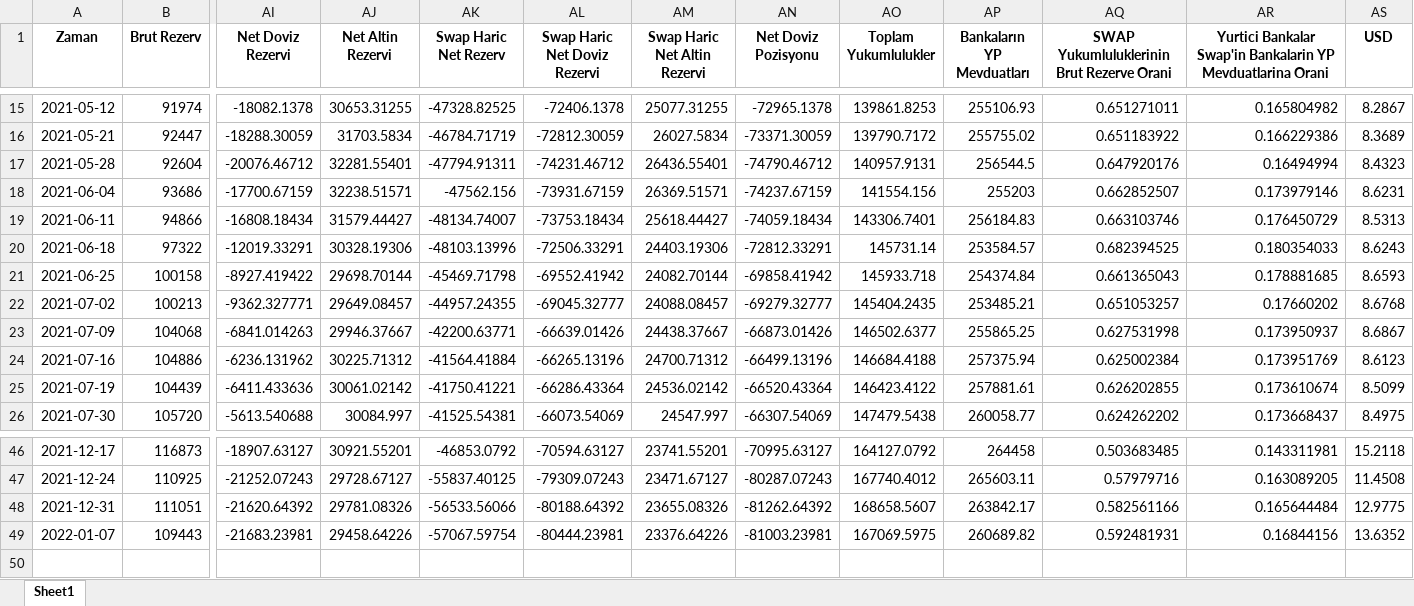
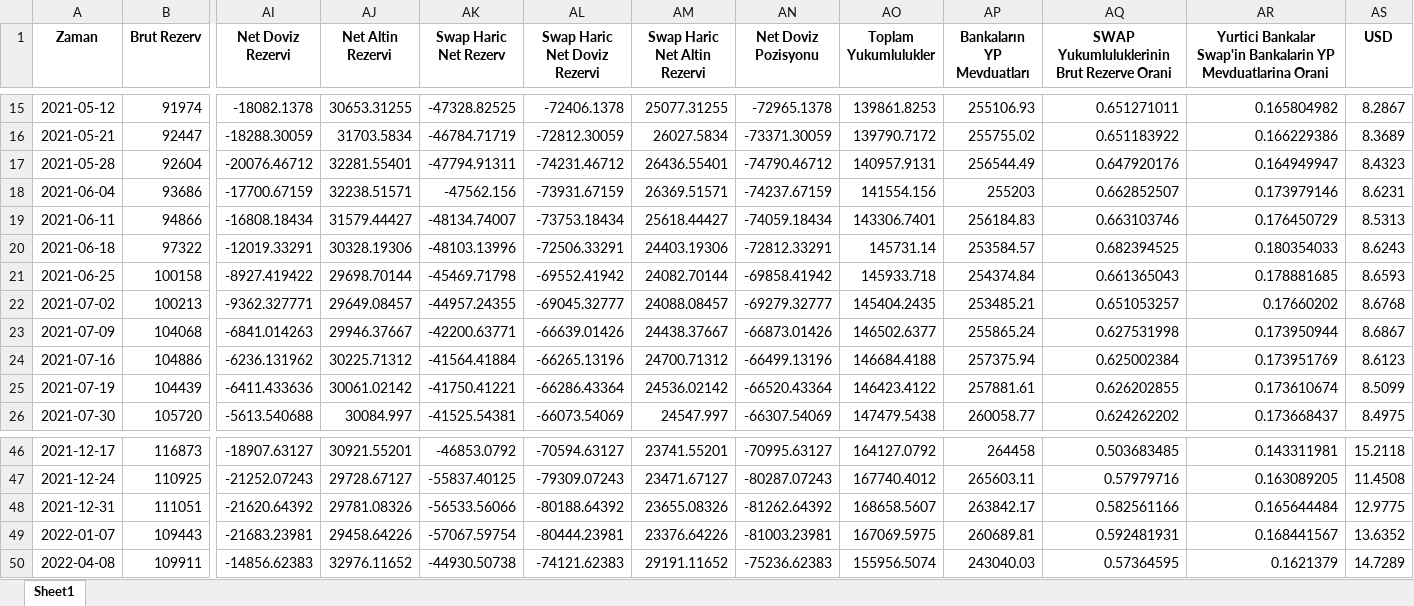
Before and after one commit to mb-reserves/mb-reserves.github.io, an Excel workbook: Tablo.xlsx, sheet Sheet1, drawn as a sheet; only a part is shown, gaps mark what is left out; values as stored, in another font and other column widths than the file's, no borders; rows hold the shown columns only; the diff names each change by its address in the sheet, - before the commit and + after, or states it on an @@ line.

```diff
--- a/Tablo.xlsx (sheet Sheet1)
+++ b/Tablo.xlsx (sheet Sheet1)
-AP17 (Bankaların YP Mevduatları): 256544.5
+AP17 (Bankaların YP Mevduatları): 256544.49
-AR17: 0.16494994
+AR17: 0.164949947
-AP23 (Bankaların YP Mevduatları): 255865.25
+AP23 (Bankaların YP Mevduatları): 255865.24
-AR23: 0.173950937
+AR23: 0.173950944
-AP49 (Bankaların YP Mevduatları): 260689.82
+AP49 (Bankaların YP Mevduatları): 260689.81
-AR49: 0.16844156
+AR49: 0.168441567
+row 50: 2022-04-08 | 109911 | -14856.62383 | 32976.11652 | -44930.50738 | -74121.62383 | 29191.11652 | -75236.62383 | 155956.5074 | 243040.03 | 0.57364595 | 0.1621379 | 14.7289
```
Also changed, not shown: docs/Tablo.xlsx, docs/data_table.xlsx, 5 other files.
